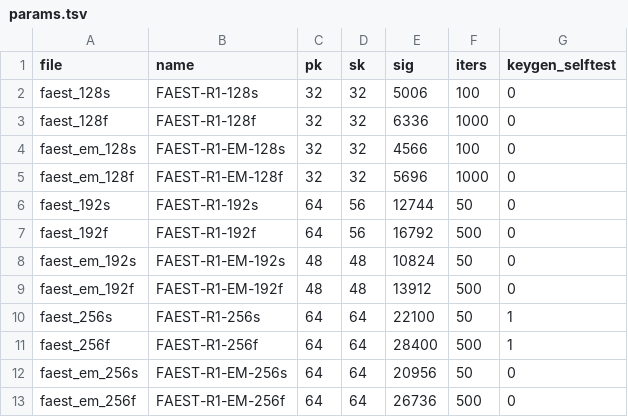
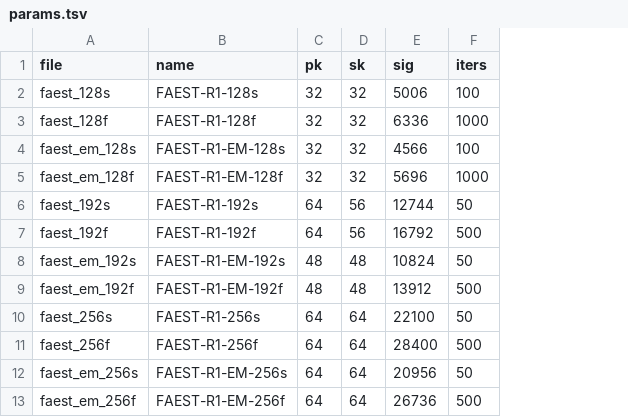
Before and after one commit to PQShield/nist-sigs-zoo, a TSV file: bench/schemes/faest_r1/params.tsv, drawn as a sheet; the diff names each change by its address in the sheet, - before the commit and + after, or states it on an @@ line.

```diff
--- a/bench/schemes/faest_r1/params.tsv
+++ b/bench/schemes/faest_r1/params.tsv
-column G (keygen_selftest), rows 2-13: 0 | 0 | 0 | 0 | 0 | 0 | 0 | 0 | 1 | 1 | 0 | 0
```
Also changed, not shown: 4 other files.
